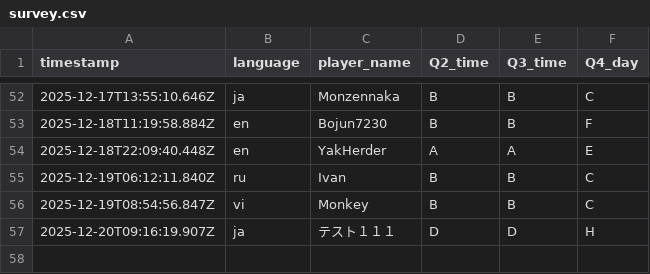
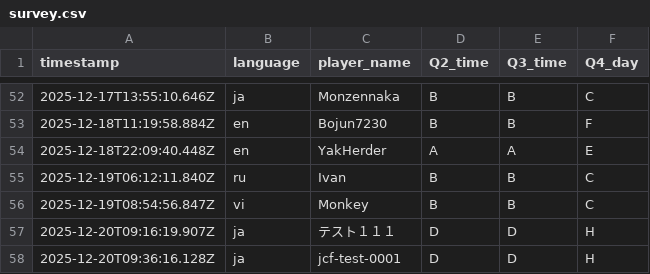
Before and after one commit to aoz-jcf-1165/TSC-event-survey-web-2025.12, a CSV file: data/survey.csv, drawn as a sheet; only a part is shown, gaps mark what is left out; the diff names each change by its address in the sheet, - before the commit and + after, or states it on an @@ line.

Commit message:
Update survey.csv from issue #124

```diff
--- a/data/survey.csv
+++ b/data/survey.csv
+row 58: 2025-12-20T09:36:16.128Z | ja | jcf-test-0001 | D | D | H
```
